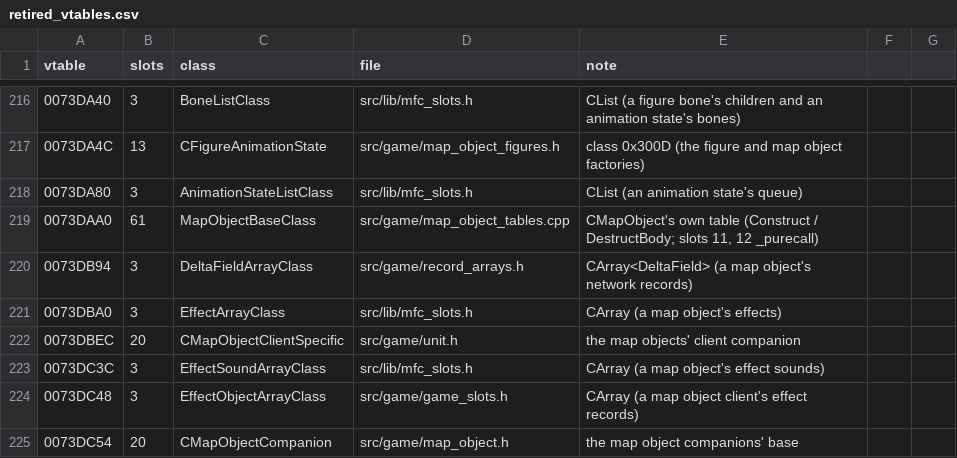
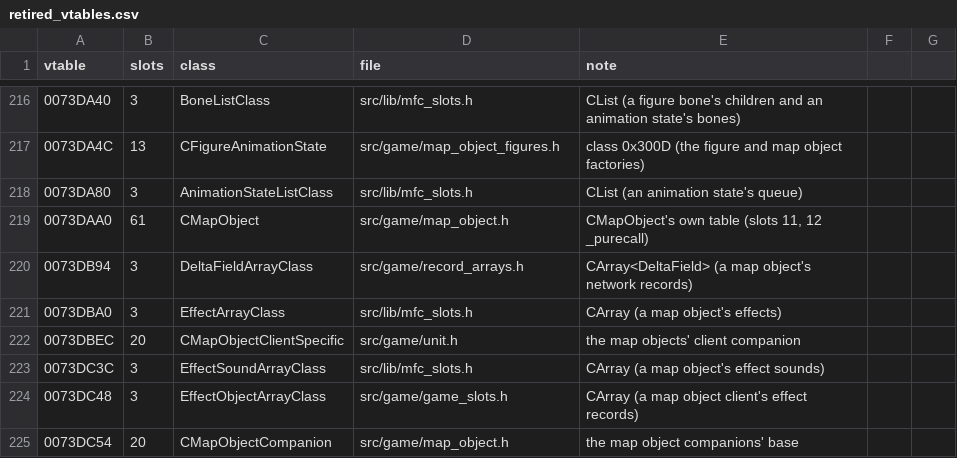
Before and after one commit to DoctorGester/ei-rebuild, a CSV file: config/retired_vtables.csv, drawn as a sheet; only a part is shown, gaps mark what is left out.

```diff
--- a/config/retired_vtables.csv
+++ b/config/retired_vtables.csv
@@ -218,3 +218,3 @@ vtable,slots,class,file,note
 0073DA80,3,AnimationStateListClass,src/lib/mfc_slots.h,CList (an animation state's queue)
-0073DAA0,61,MapObjectBaseClass,src/game/map_object_tables.cpp,"CMapObject's own table (Construct / DestructBody; slots 11, 12 _purecall)"
+0073DAA0,61,CMapObject,src/game/map_object.h,"CMapObject's own table (slots 11, 12 _purecall)"
 0073DB94,3,DeltaFieldArrayClass,src/game/record_arrays.h,CArray<DeltaField> (a map object's network records)
```
Also changed, not shown: 6 other files.
